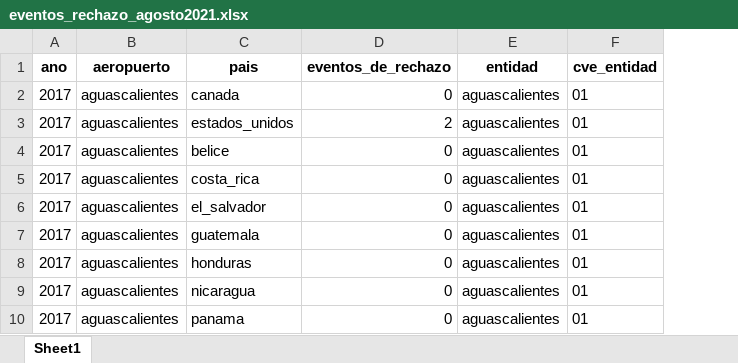
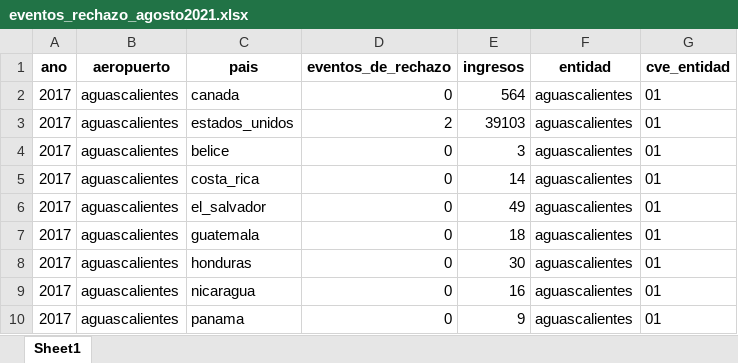
Before and after one commit to FelipeSaNa/rechazo-aeropuertos, an Excel workbook: data/clean/eventos_rechazo_agosto2021.xlsx, sheet Sheet1, drawn as a sheet; only a part is shown; values as stored, in another font and other column widths than the file's, no borders; the diff names each change by its address in the sheet, - before the commit and + after, or states it on an @@ line.

Commit message:
added and cleaned entries by airport databases for 2017-2021

```diff
--- a/data/clean/eventos_rechazo_agosto2021.xlsx (sheet Sheet1)
+++ b/data/clean/eventos_rechazo_agosto2021.xlsx (sheet Sheet1)
+column E (ingresos), rows 2-10: 564 | 39103 | 3 | 14 | 49 | 18 | 30 | 16 | 9
```
Also changed, not shown: 14 other files.
